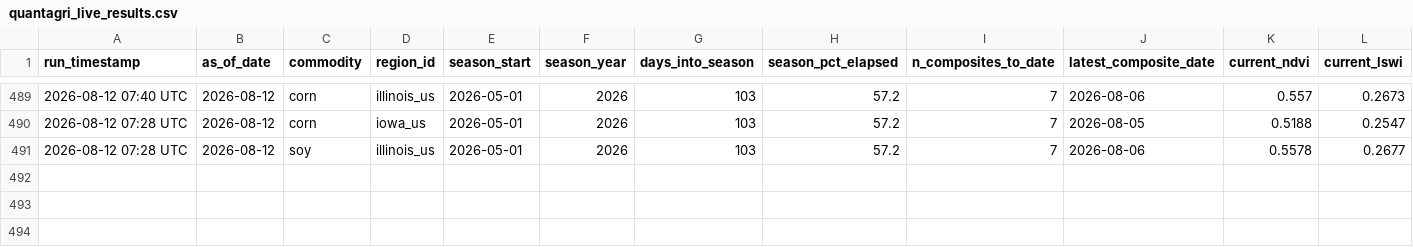
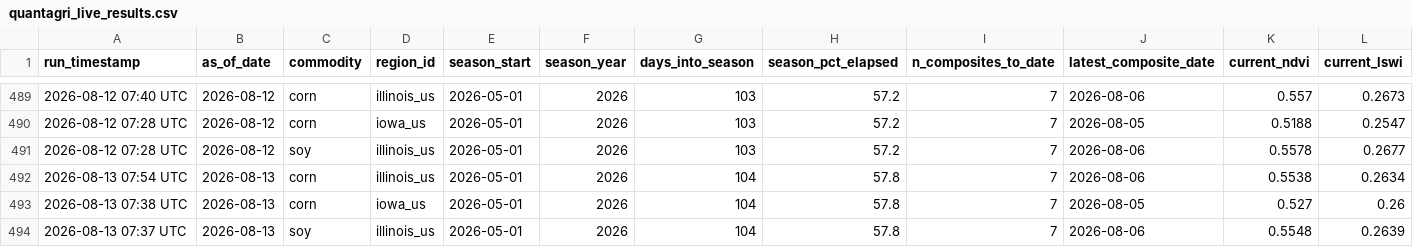
Before and after one commit to rmkenv/quantag, a CSV file: quantagri_live/quantagri_live_results.csv, drawn as a sheet; only a part is shown, gaps mark what is left out; rows hold the shown columns only; the diff names each change by its address in the sheet, - before the commit and + after, or states it on an @@ line.

```diff
--- a/quantagri_live/quantagri_live_results.csv
+++ b/quantagri_live/quantagri_live_results.csv
+row 492: 2026-08-13 07:54 UTC | 2026-08-13 | corn | illinois_us | 2026-05-01 | 2026 | 104 | 57.8 | 7 | 2026-08-06 | 0.5538 | 0.2634
+row 493: 2026-08-13 07:38 UTC | 2026-08-13 | corn | iowa_us | 2026-05-01 | 2026 | 104 | 57.8 | 7 | 2026-08-05 | 0.527 | 0.26
+row 494: 2026-08-13 07:37 UTC | 2026-08-13 | soy | illinois_us | 2026-05-01 | 2026 | 104 | 57.8 | 7 | 2026-08-06 | 0.5548 | 0.2639
```
Also changed, not shown: quantagri_live/quantagri_live_alerts.csv, quantagri_live/quantagri_signal_scorecard.csv.
